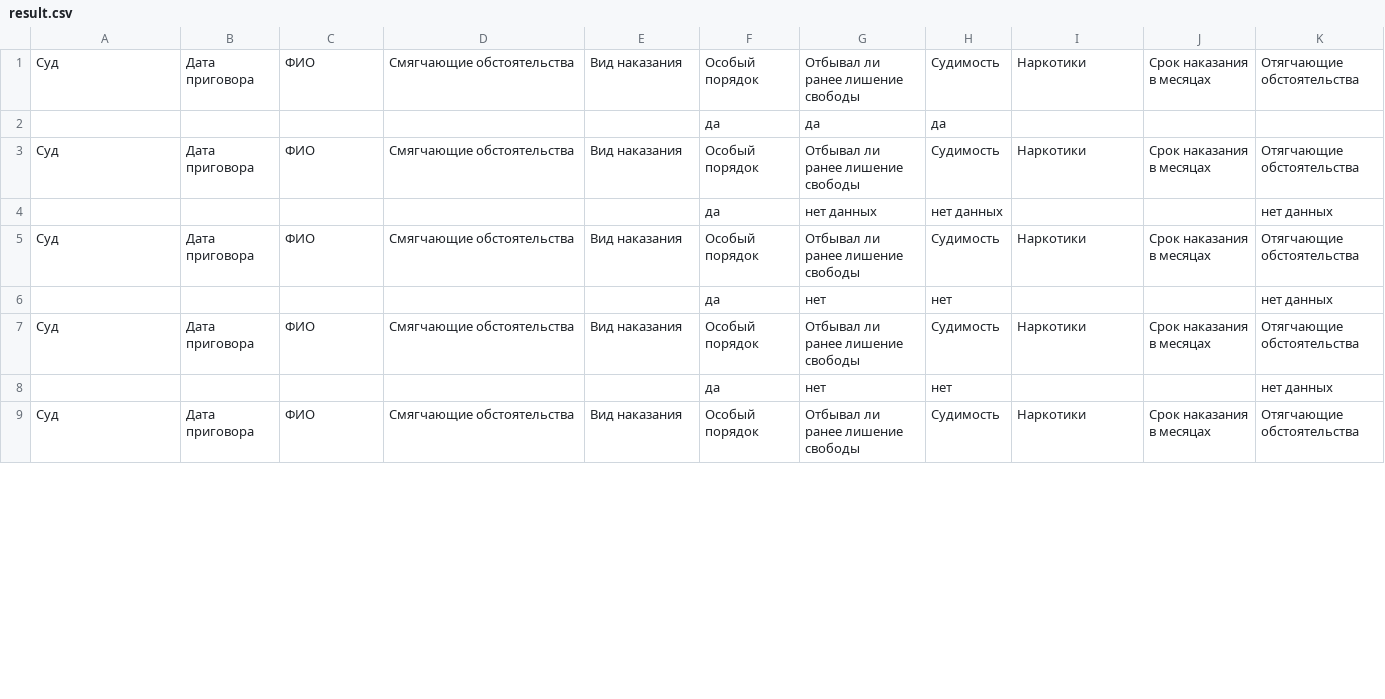
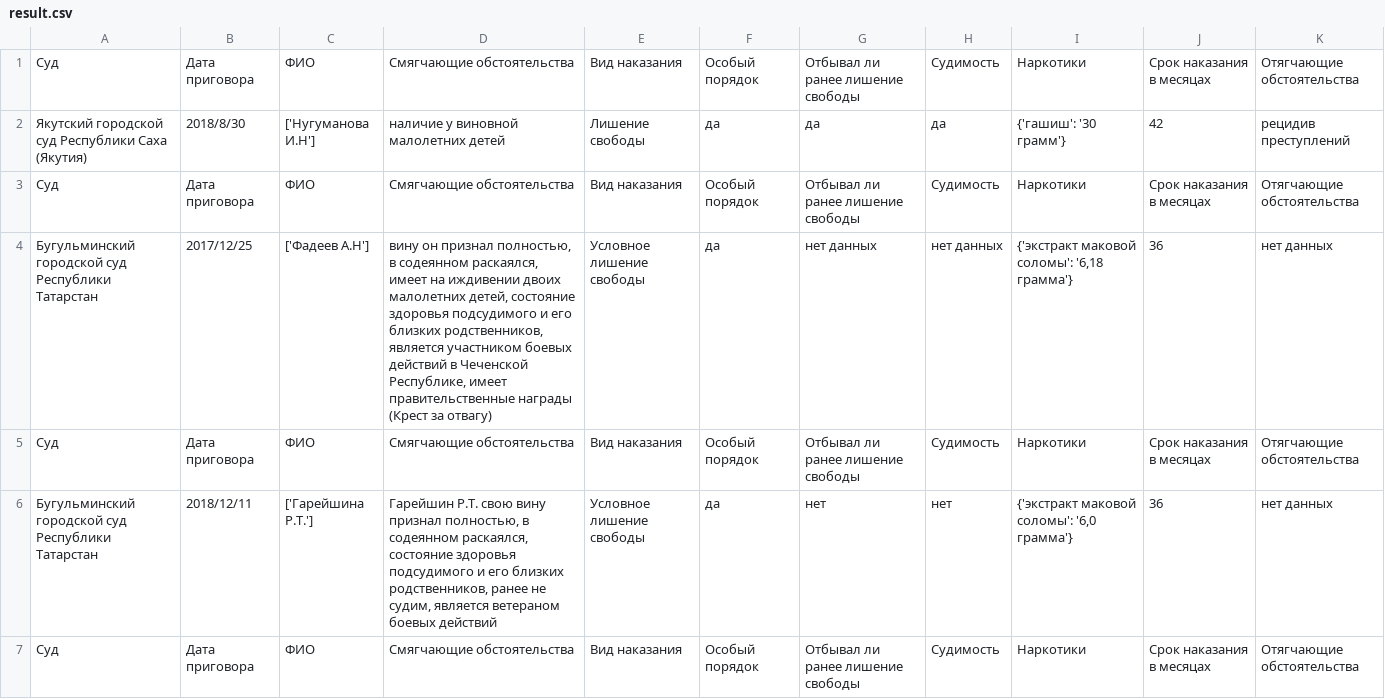
Before and after one commit to tonko22/228_parser, a CSV file: result.csv, drawn as a sheet; only a part is shown; the shorter side is filled out with more unchanged rows; removed rows and columns are numbered as before the commit, all else as after; the diff covers the shown part only; the diff names each change by its address in the sheet, - before the commit and + after, or states it on an @@ line.

```diff
--- a/result.csv
+++ b/result.csv
-row 2:  |  |  |  |  | да | да | да
+row 2: Якутский городской суд Республики Саха (Якутия) | 2018/8/30 | ['Нугуманова И.Н'] | наличие у виновной малолетних детей | Лишение свободы | да | да | да | {'гашиш': '30 грамм'} | 42 | рецидив преступлений
-row 4:  |  |  |  |  | да | нет данных | нет данных |  |  | нет данных
+row 4: Бугульминский городской суд Республики Татарстан | 2017/12/25 | ['Фадеев А.Н'] | вину он признал полностью, в содеянном раскаялся, имеет на иждивении двоих малолетних детей, состояние здоровья подсудимого и его близких родственников, является участником боевых действий в Чеченской Республике, имеет правительственные награды (Крест за отвагу) | Условное лишение свободы | да | нет данных | нет данных | {'экстракт маковой соломы': '6,18 грамма'} | 36 | нет данных
-row 6:  |  |  |  |  | да | нет | нет |  |  | нет данных
+row 6: Бугульминский городской суд Республики Татарстан | 2018/12/11 | ['Гарейшина Р.Т.'] | Гарейшин Р.Т. свою вину признал полностью, в содеянном раскаялся, состояние здоровья подсудимого и его близких родственников, ранее не судим, является ветераном боевых действий | Условное лишение свободы | да | нет | нет | {'экстракт маковой соломы': '6,0 грамма'} | 36 | нет данных
-row 8:  |  |  |  |  | да | нет | нет |  |  | нет данных
```
Also changed, not shown: 4 added rows and 3 removed rows elsewhere in this file, 1 other file.
